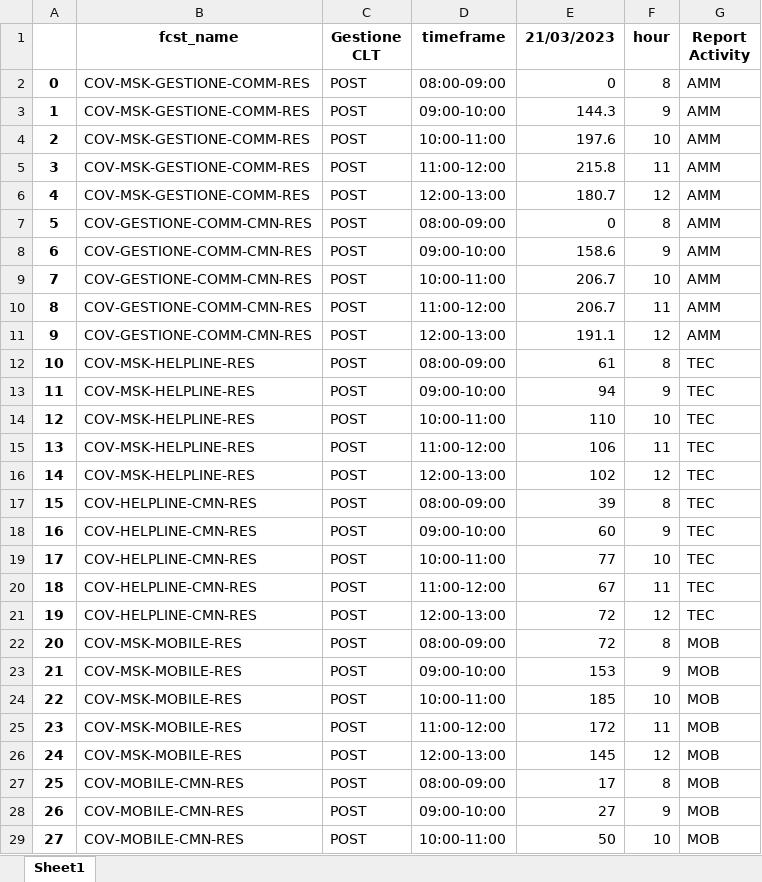
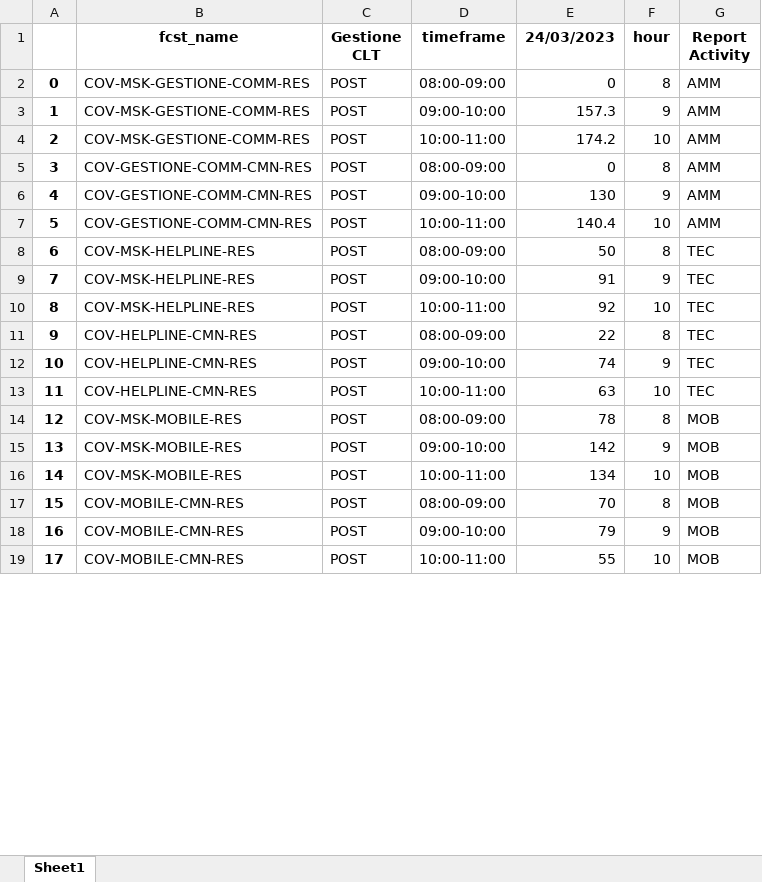
Before and after one commit to lukamath/Cruscotto, an Excel workbook: service/currentforecast.xlsx, sheet Sheet1, drawn as a sheet; only a part is shown; values as stored, in another font and other column widths than the file's, no borders; removed rows and columns are numbered as before the commit, all else as after; the diff covers the shown part only; the diff names each change by its address in the sheet, - before the commit and + after, or states it on an @@ line.

```diff
--- a/service/currentforecast.xlsx (sheet Sheet1)
+++ b/service/currentforecast.xlsx (sheet Sheet1)
-E1: 21/03/2023
+E1: 24/03/2023
-E3 (24/03/2023): 144.3
+E3 (24/03/2023): 157.3
-E4 (24/03/2023): 197.6
+E4 (24/03/2023): 174.2
-row 5: 3 | COV-MSK-GESTIONE-COMM-RES | POST | 11:00-12:00 | 215.8 | 11 | AMM
-row 6: 4 | COV-MSK-GESTIONE-COMM-RES | POST | 12:00-13:00 | 180.7 | 12 | AMM
@@ column A renumbered between rows 5 and 60 @@
-E6 (24/03/2023): 158.6
+E6 (24/03/2023): 130
-E7 (24/03/2023): 206.7
+E7 (24/03/2023): 140.4
-row 10: 8 | COV-GESTIONE-COMM-CMN-RES | POST | 11:00-12:00 | 206.7 | 11 | AMM
-row 11: 9 | COV-GESTIONE-COMM-CMN-RES | POST | 12:00-13:00 | 191.1 | 12 | AMM
-E8 (24/03/2023): 61
+E8 (24/03/2023): 50
-E9 (24/03/2023): 94
+E9 (24/03/2023): 91
-E10 (24/03/2023): 110
+E10 (24/03/2023): 92
-row 15: 13 | COV-MSK-HELPLINE-RES | POST | 11:00-12:00 | 106 | 11 | TEC
-row 16: 14 | COV-MSK-HELPLINE-RES | POST | 12:00-13:00 | 102 | 12 | TEC
-E11 (24/03/2023): 39
+E11 (24/03/2023): 22
-E12 (24/03/2023): 60
+E12 (24/03/2023): 74
-E13 (24/03/2023): 77
+E13 (24/03/2023): 63
-row 20: 18 | COV-HELPLINE-CMN-RES | POST | 11:00-12:00 | 67 | 11 | TEC
-row 21: 19 | COV-HELPLINE-CMN-RES | POST | 12:00-13:00 | 72 | 12 | TEC
-E14 (24/03/2023): 72
+E14 (24/03/2023): 78
-E15 (24/03/2023): 153
+E15 (24/03/2023): 142
-E16 (24/03/2023): 185
+E16 (24/03/2023): 134
-row 25: 23 | COV-MSK-MOBILE-RES | POST | 11:00-12:00 | 172 | 11 | MOB
-row 26: 24 | COV-MSK-MOBILE-RES | POST | 12:00-13:00 | 145 | 12 | MOB
-E17 (24/03/2023): 17
+E17 (24/03/2023): 70
-E18 (24/03/2023): 27
+E18 (24/03/2023): 79
-E19 (24/03/2023): 50
+E19 (24/03/2023): 55
```
Also changed, not shown: 22 removed rows and 28 edited cells elsewhere in this sheet, data_source/code.xlsx, output/reporthouronfcst.xlsx, 17 other files.
